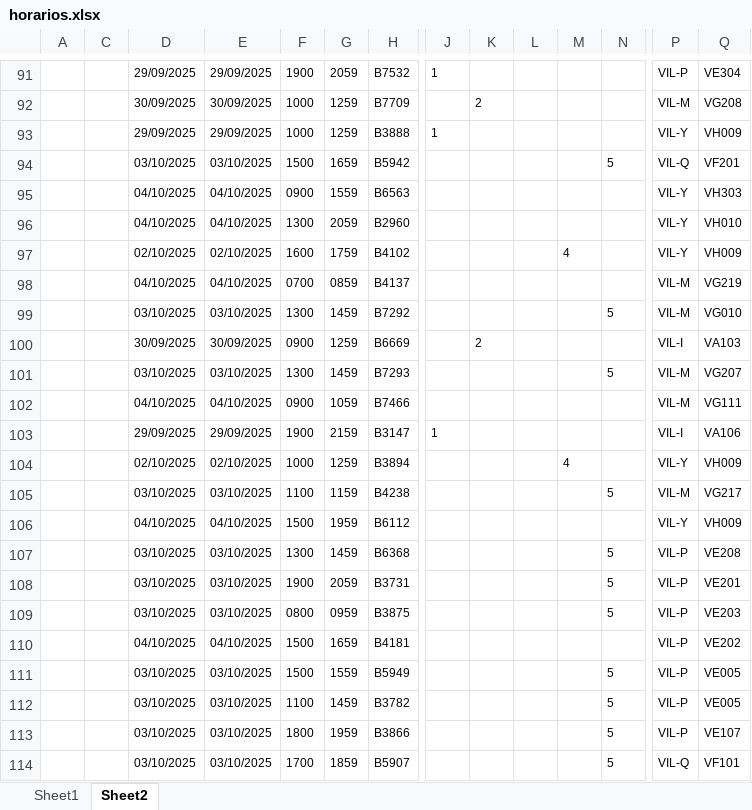
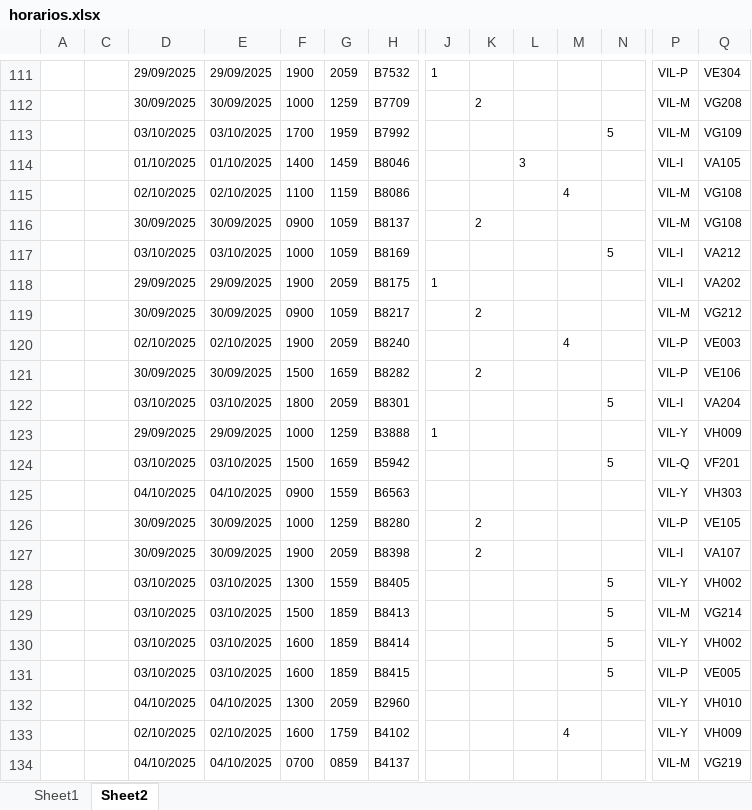
Before and after one commit to pokehub1991/fileserver, an Excel workbook: horarios.xlsx, sheet Sheet2, drawn as a sheet; only a part is shown, gaps mark what is left out; the shorter side is filled out with more unchanged rows; values as stored, in another font and other column widths than the file's, no borders; charts and pictures not drawn; rows hold the shown columns only; the diff covers the shown part only; the diff names each change by its address in the sheet, - before the commit and + after, or states it on an @@ line.

```diff
--- a/horarios.xlsx (sheet Sheet2)
+++ b/horarios.xlsx (sheet Sheet2)
+row 113:  |  | 03/10/2025 | 03/10/2025 | 1700 | 1959 | B7992 |  |  |  |  | 5 | VIL-M | VG109
+row 114:  |  | 01/10/2025 | 01/10/2025 | 1400 | 1459 | B8046 |  |  | 3 |  |  | VIL-I | VA105
+row 115:  |  | 02/10/2025 | 02/10/2025 | 1100 | 1159 | B8086 |  |  |  | 4 |  | VIL-M | VG108
+row 116:  |  | 30/09/2025 | 30/09/2025 | 0900 | 1059 | B8137 |  | 2 |  |  |  | VIL-M | VG108
+row 117:  |  | 03/10/2025 | 03/10/2025 | 1000 | 1059 | B8169 |  |  |  |  | 5 | VIL-I | VA212
+row 118:  |  | 29/09/2025 | 29/09/2025 | 1900 | 2059 | B8175 | 1 |  |  |  |  | VIL-I | VA202
+row 119:  |  | 30/09/2025 | 30/09/2025 | 0900 | 1059 | B8217 |  | 2 |  |  |  | VIL-M | VG212
+row 120:  |  | 02/10/2025 | 02/10/2025 | 1900 | 2059 | B8240 |  |  |  | 4 |  | VIL-P | VE003
+row 121:  |  | 30/09/2025 | 30/09/2025 | 1500 | 1659 | B8282 |  | 2 |  |  |  | VIL-P | VE106
+row 122:  |  | 03/10/2025 | 03/10/2025 | 1800 | 2059 | B8301 |  |  |  |  | 5 | VIL-I | VA204
+row 126:  |  | 30/09/2025 | 30/09/2025 | 1000 | 1259 | B8280 |  | 2 |  |  |  | VIL-P | VE105
+row 127:  |  | 30/09/2025 | 30/09/2025 | 1900 | 2059 | B8398 |  | 2 |  |  |  | VIL-I | VA107
+row 128:  |  | 03/10/2025 | 03/10/2025 | 1300 | 1559 | B8405 |  |  |  |  | 5 | VIL-Y | VH002
+row 129:  |  | 03/10/2025 | 03/10/2025 | 1500 | 1859 | B8413 |  |  |  |  | 5 | VIL-M | VG214
+row 130:  |  | 03/10/2025 | 03/10/2025 | 1600 | 1859 | B8414 |  |  |  |  | 5 | VIL-Y | VH002
+row 131:  |  | 03/10/2025 | 03/10/2025 | 1600 | 1859 | B8415 |  |  |  |  | 5 | VIL-P | VE005
```
Also changed, not shown: 25 added rows and merged cells elsewhere in this sheet, charts or pictures, 1 other file.
